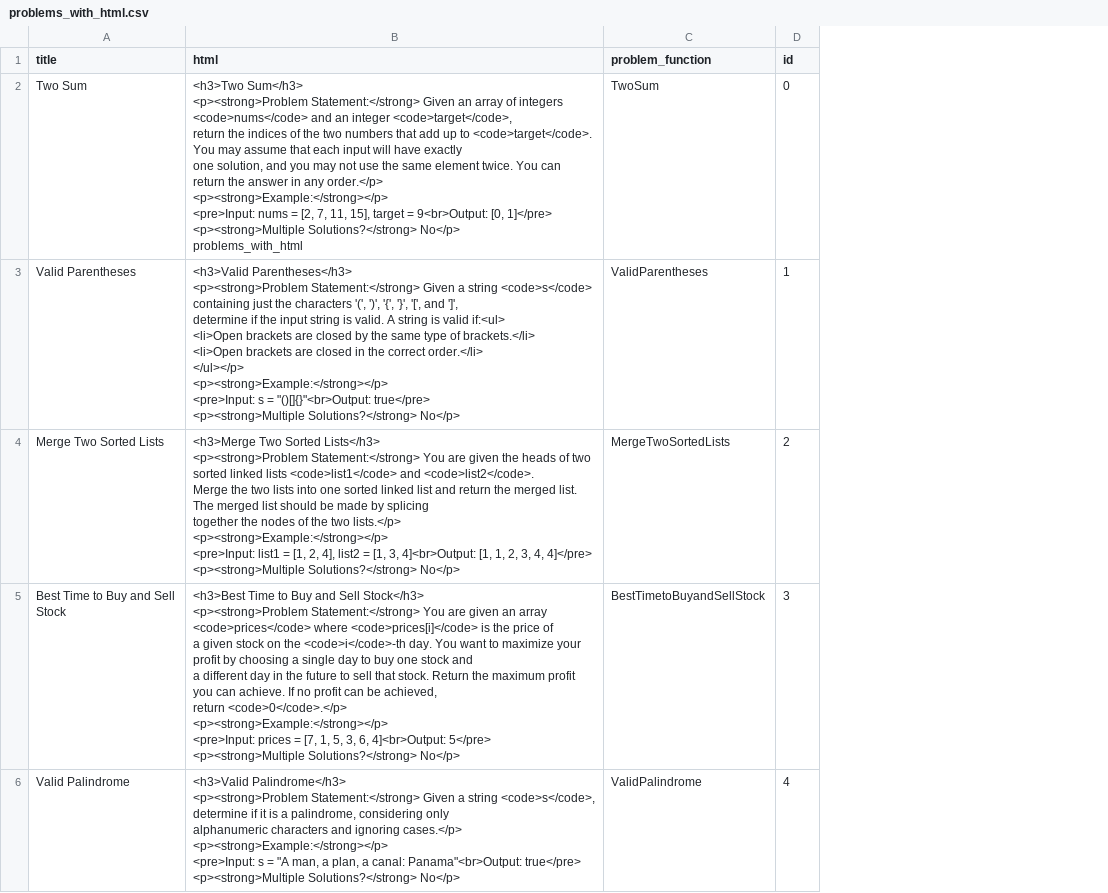
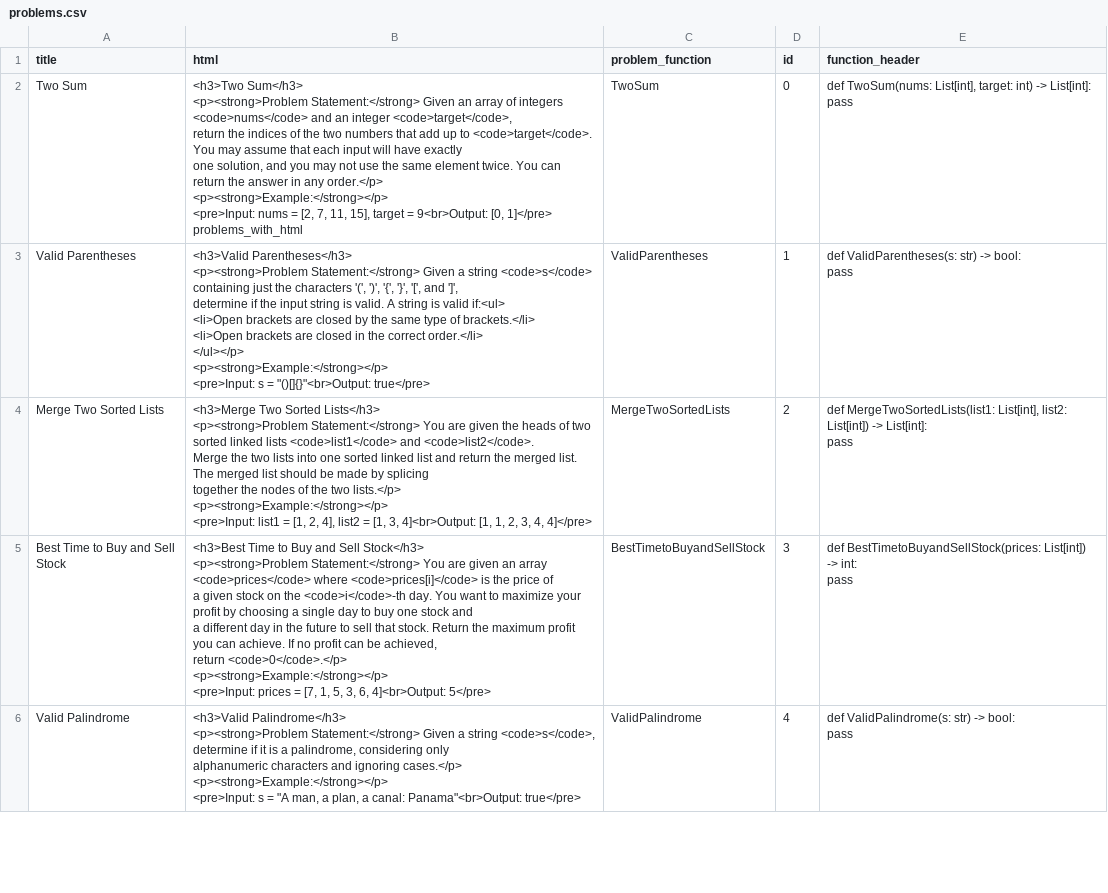
Before and after one commit to colesmith54/debug_demolition, a CSV file: api/assets/problems.csv (was api/assets/problems_with_html.csv), drawn as a sheet; only a part is shown; ↵ is a line break in a cell; the diff covers the shown part only; the diff names each change by its address in the sheet, - before the commit and + after, or states it on an @@ line.

Commit message:
updated problems and test cases

```diff
--- a/api/assets/problems_with_html.csv
+++ b/api/assets/problems.csv
+column E (function_header), rows 2-6: def TwoSum(nums: List[int], target: int) -> List[int]: ↵ pass | def ValidParentheses(s: str) -> bool: ↵ pass | def MergeTwoSortedLists(list1: List[int], list2: List[int]) -> List[int]: ↵ pass | def BestTimetoBuyandSellStock(prices: List[int]) -> int: ↵ pass | def ValidPalindrome(s: str) -> bool: ↵ pass
-B2 (html): …[0, 1]</pre> ↵ <p><strong>Multiple Solutions?</strong> No</p> ↵ problems_with_html
+B2 (html): …[0, 1]</pre> ↵ problems_with_html
-B3 (html): …"()[]{}"<br>Output: true</pre> ↵ <p><strong>Multiple Solutions?</strong> No</p>
+B3 (html): …"()[]{}"<br>Output: true</pre>
-B4 (html): …4, 4]</pre> ↵ <p><strong>Multiple Solutions?</strong> No</p>
+B4 (html): …4, 4]</pre>
-B5 (html): …4]<br>Output: 5</pre> ↵ <p><strong>Multiple Solutions?</strong> No</p>
+B5 (html): …4]<br>Output: 5</pre>
-B6 (html): …Panama"<br>Output: true</pre> ↵ <p><strong>Multiple Solutions?</strong> No</p>
+B6 (html): …Panama"<br>Output: true</pre>
```
Also changed, not shown: 2 removed rows and 3 edited cells elsewhere in this file, api/judge/problem_test_cases.csv, 2 other files.
